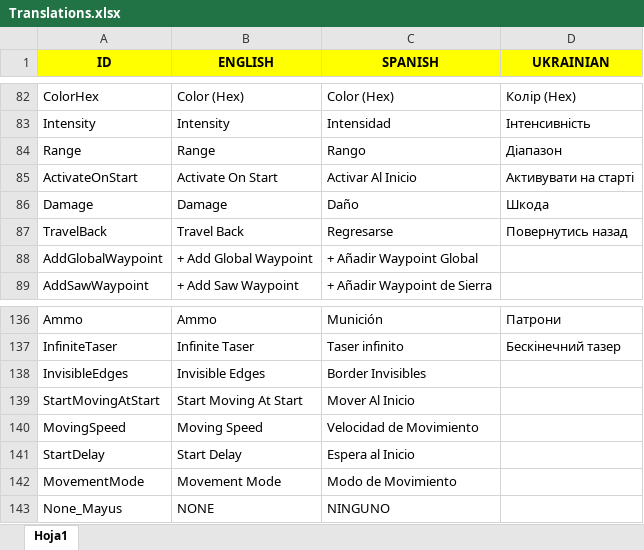
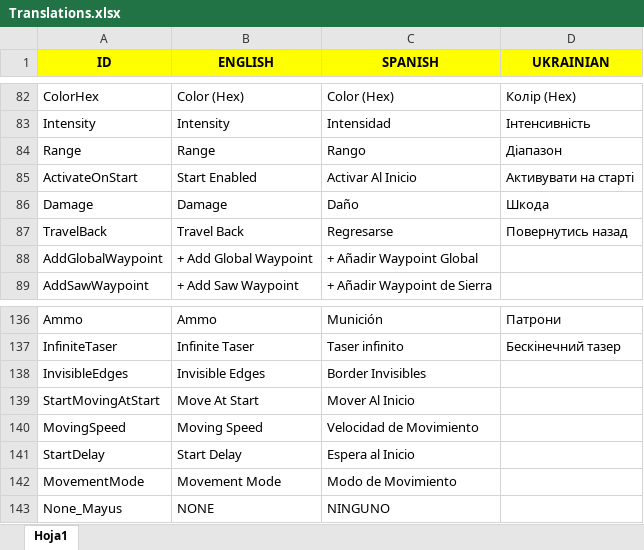
Before and after one commit to Javialonqv/FS_LevelEditor, an Excel workbook: Translations/Translations.xlsx, sheet Hoja1, drawn as a sheet; only a part is shown, gaps mark what is left out; values as stored, in another font and other column widths than the file's, no borders; the diff names each change by its address in the sheet, - before the commit and + after, or states it on an @@ line.

Commit message:
Changed two entries because Chrs wanted it.

```diff
--- a/Translations/Translations.xlsx (sheet Hoja1)
+++ b/Translations/Translations.xlsx (sheet Hoja1)
-B85 (ENGLISH): Activate On Start
+B85 (ENGLISH): Start Enabled
-B139 (ENGLISH): Start Moving At Start
+B139 (ENGLISH): Move At Start
```
Also changed, not shown: 1 other file.
